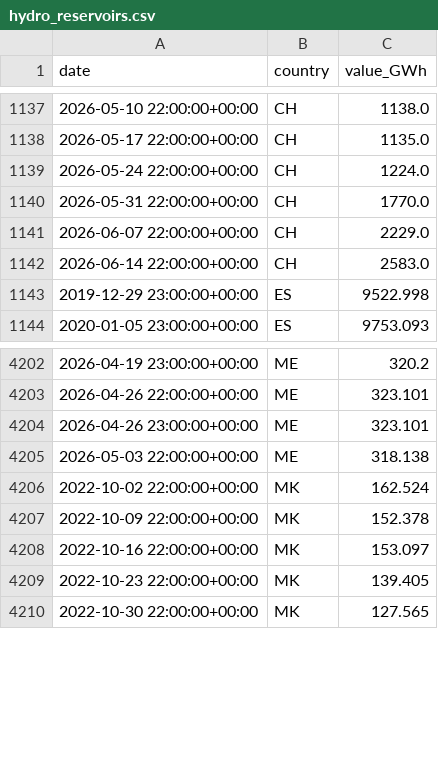
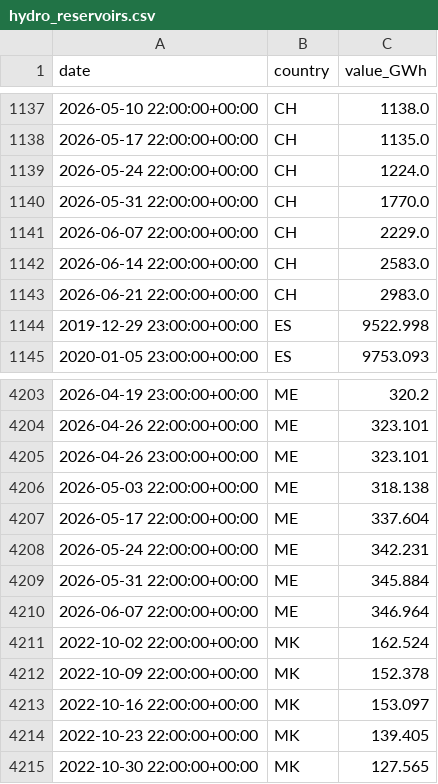
Before and after one commit to Jstavik/pp-dashboard, a CSV file: data/history/hydro_reservoirs.csv, drawn as a sheet; only a part is shown, gaps mark what is left out.

```diff
--- a/data/history/hydro_reservoirs.csv
+++ b/data/history/hydro_reservoirs.csv
@@ -1142,2 +1142,3 @@ date,country,value_GWh
 2026-06-14 22:00:00+00:00,CH,2583.0
+2026-06-21 22:00:00+00:00,CH,2983.0
 2019-12-29 23:00:00+00:00,ES,9522.998
@@ -4205,2 +4206,6 @@ date,country,value_GWh
 2026-05-03 22:00:00+00:00,ME,318.138
+2026-05-17 22:00:00+00:00,ME,337.604
+2026-05-24 22:00:00+00:00,ME,342.231
+2026-05-31 22:00:00+00:00,ME,345.884
+2026-06-07 22:00:00+00:00,ME,346.964
 2022-10-02 22:00:00+00:00,MK,162.524
```
Also changed, not shown: 1 other file.
